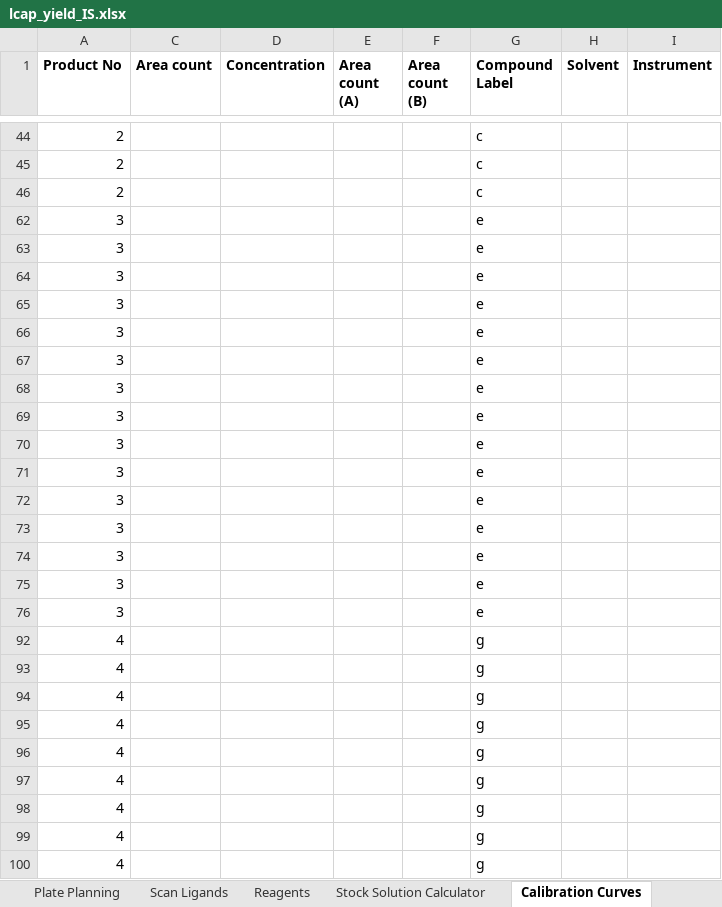
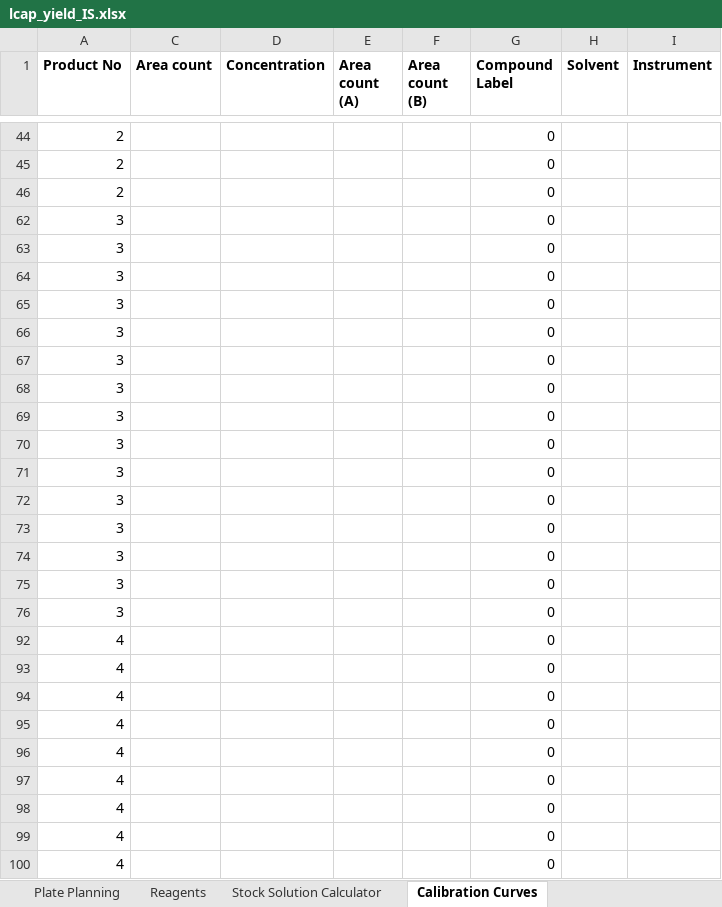
Before and after one commit to jtheligand/HTE-Templates, an Excel workbook: 96-well-plates/lcap_yield_IS.xlsx, sheet Calibration Curves, drawn as a sheet; only a part is shown, gaps mark what is left out; values as stored, in another font and other column widths than the file's, no borders; charts and pictures not drawn; the diff covers the shown part only; the diff names each change by its address in the sheet, - before the commit and + after, or states it on an @@ line.

```diff
--- a/96-well-plates/lcap_yield_IS.xlsx (sheet Calibration Curves)
+++ b/96-well-plates/lcap_yield_IS.xlsx (sheet Calibration Curves)
@@ sheet tab hidden: Scan Ligands @@
-G44:G46 (Compound Label): c
+G44:G46 (Compound Label): 0
-G62:G76 (Compound Label): e
+G62:G76 (Compound Label): 0
-G92:G100 (Compound Label): g
+G92:G100 (Compound Label): 0
```
Also changed, not shown: 78 edited cells elsewhere in this sheet, sheet Yields & LCAPs, sheet Plate Summary, sheet Uncorrected Area Counts, sheet Plate Planning, hidden cells, 96-well-plates/lcap_yield_IS_notpreplated.xlsx, 1 other file.
